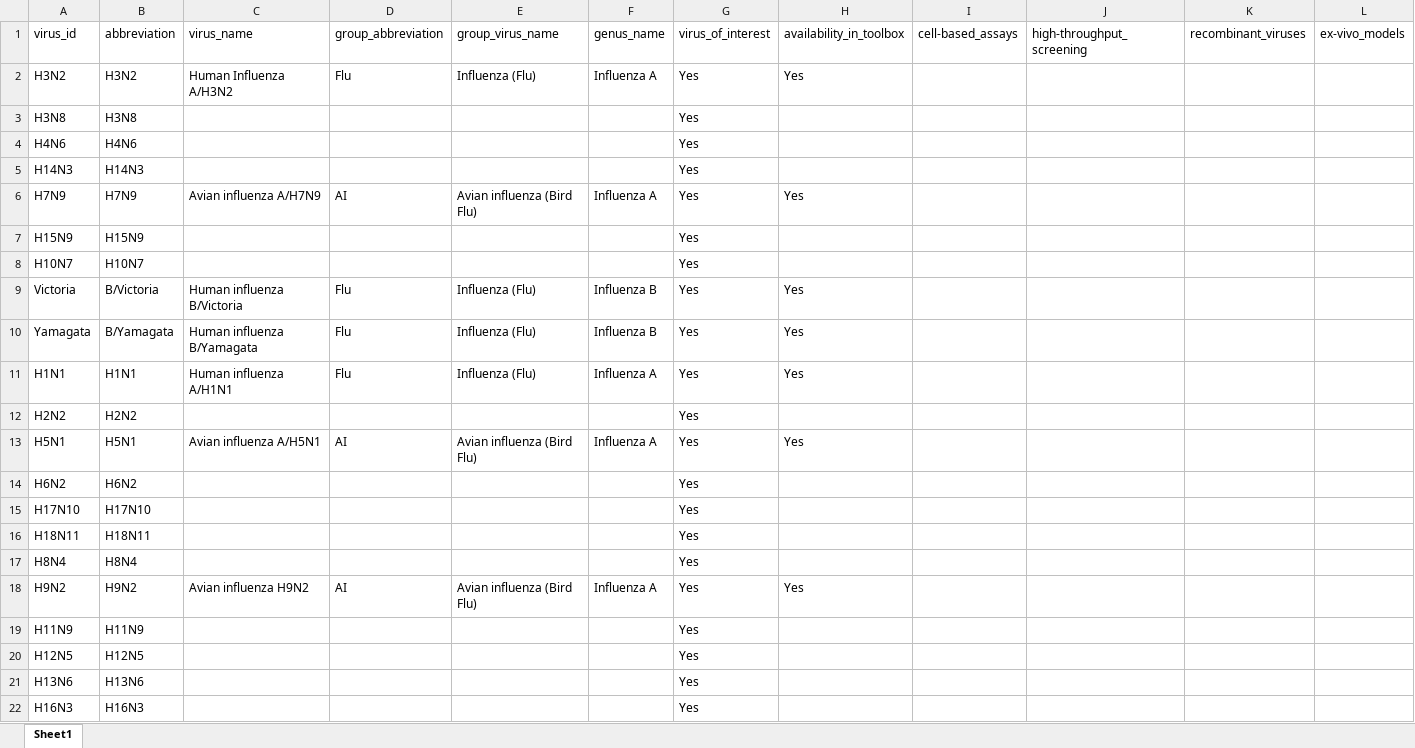
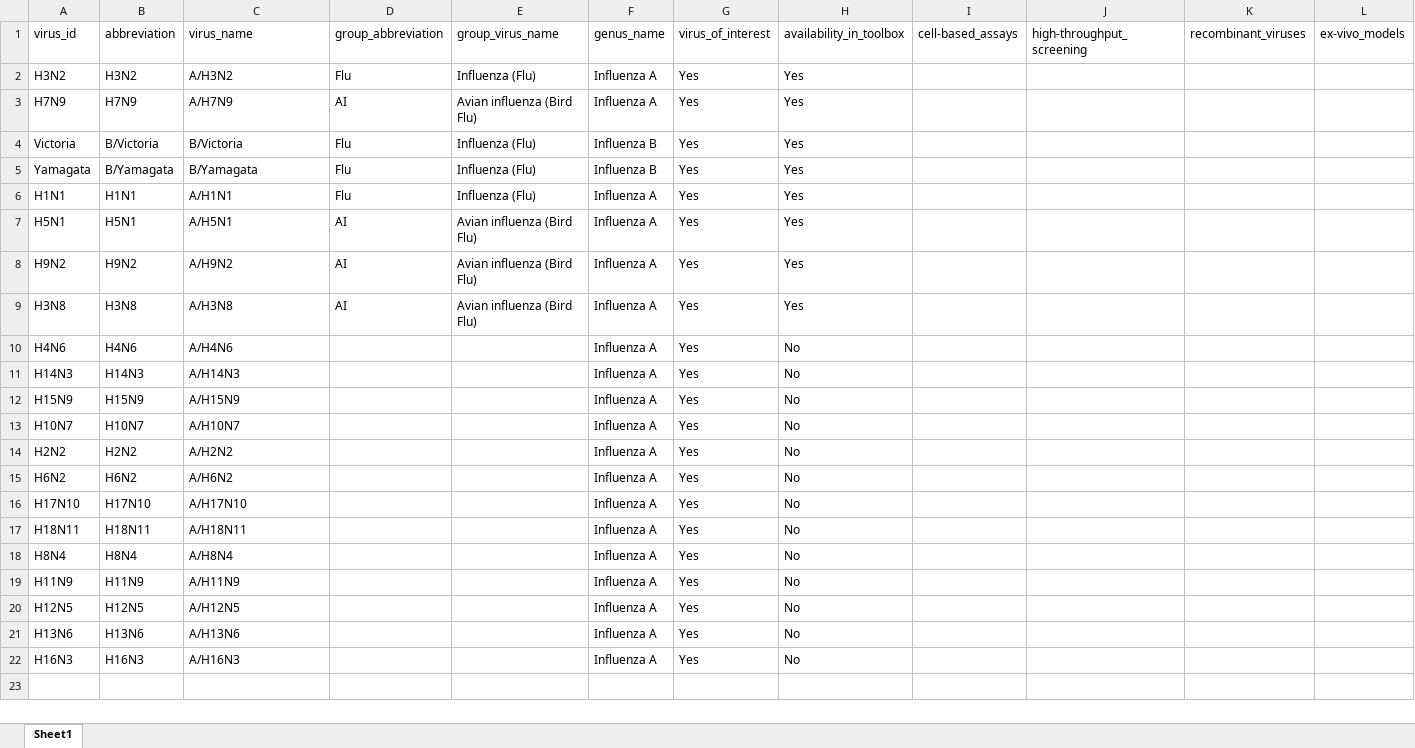
Before and after one commit to data-intuitive/VirusBank, an Excel workbook: orthomyxoviruses/family.xlsx, sheet Sheet1, drawn as a sheet; only a part is shown; values as stored, in another font and other column widths than the file's, no borders; removed rows and columns are numbered as before the commit, all else as after; rows hold the shown columns only; the diff names each change by its address in the sheet, - before the commit and + after, or states it on an @@ line.

Commit message:
Update content of toolbox and descriptions

```diff
--- a/orthomyxoviruses/family.xlsx (sheet Sheet1)
+++ b/orthomyxoviruses/family.xlsx (sheet Sheet1)
-C2 (virus_name): Human Influenza A/H3N2
+C2 (virus_name): A/H3N2
-row 3: H3N8 | H3N8 |  |  |  |  | Yes
-row 4: H4N6 | H4N6 |  |  |  |  | Yes
-row 5: H14N3 | H14N3 |  |  |  |  | Yes
-C3 (virus_name): Avian influenza A/H7N9
+C3 (virus_name): A/H7N9
-row 7: H15N9 | H15N9 |  |  |  |  | Yes
-row 8: H10N7 | H10N7 |  |  |  |  | Yes
-C4 (virus_name): Human influenza B/Victoria
+C4 (virus_name): B/Victoria
-C5 (virus_name): Human influenza B/Yamagata
+C5 (virus_name): B/Yamagata
-C6 (virus_name): Human influenza A/H1N1
+C6 (virus_name): A/H1N1
-row 12: H2N2 | H2N2 |  |  |  |  | Yes
-C7 (virus_name): Avian influenza A/H5N1
+C7 (virus_name): A/H5N1
+row 8: H9N2 | H9N2 | A/H9N2 | AI | Avian influenza (Bird Flu) | Influenza A | Yes | Yes
+row 9: H3N8 | H3N8 | A/H3N8 | AI | Avian influenza (Bird Flu) | Influenza A | Yes | Yes
+row 10: H4N6 | H4N6 | A/H4N6 |  |  | Influenza A | Yes | No
+row 11: H14N3 | H14N3 | A/H14N3 |  |  | Influenza A | Yes | No
+row 12: H15N9 | H15N9 | A/H15N9 |  |  | Influenza A | Yes | No
+row 13: H10N7 | H10N7 | A/H10N7 |  |  | Influenza A | Yes | No
+row 14: H2N2 | H2N2 | A/H2N2 |  |  | Influenza A | Yes | No
-C15 (virus_name): (empty)
+C15 (virus_name): A/H6N2
-F15:F18 (genus_name): (empty)
+F15:F18 (genus_name): Influenza A
-H15:H18 (availability_in_toolbox): (empty)
+H15:H18 (availability_in_toolbox): No
-C16 (virus_name): (empty)
+C16 (virus_name): A/H17N10
-C17 (virus_name): (empty)
+C17 (virus_name): A/H18N11
-C18 (virus_name): (empty)
+C18 (virus_name): A/H8N4
-row 18: H9N2 | H9N2 | Avian influenza H9N2 | AI | Avian influenza (Bird Flu) | Influenza A | Yes | Yes
-C19 (virus_name): (empty)
+C19 (virus_name): A/H11N9
-F19:F22 (genus_name): (empty)
+F19:F22 (genus_name): Influenza A
-H19:H22 (availability_in_toolbox): (empty)
+H19:H22 (availability_in_toolbox): No
-C20 (virus_name): (empty)
+C20 (virus_name): A/H12N5
-C21 (virus_name): (empty)
+C21 (virus_name): A/H13N6
-C22 (virus_name): (empty)
+C22 (virus_name): A/H16N3
```
Also changed, not shown: 2 other files.
